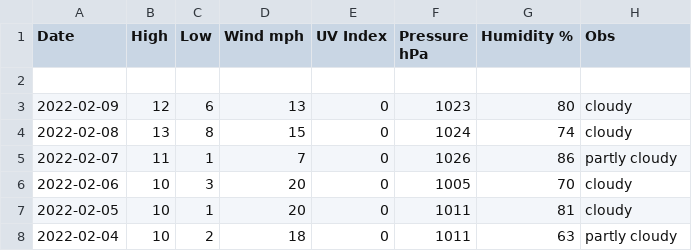
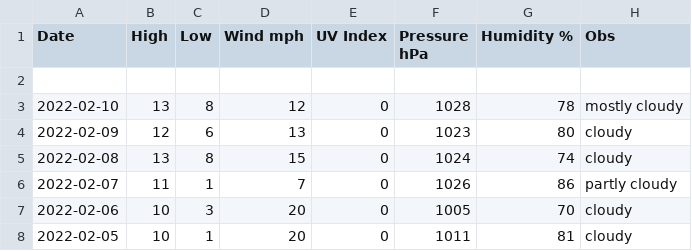
Before and after one commit to tu2/os_specific, a CSV file: linux/csv_file.csv, drawn as a sheet; only a part is shown; the shorter side is filled out with more unchanged rows.

Commit message:
add data

```diff
--- a/linux/csv_file.csv
+++ b/linux/csv_file.csv
@@ -2,2 +2,3 @@ Date,High,Low,Wind mph,UV Index,Pressure hPa,Humidity %,Obs
 
+2022-02-10,13,8,12,0,1028,78,mostly cloudy
 2022-02-09,12,6,13,0,1023,80,cloudy
```
